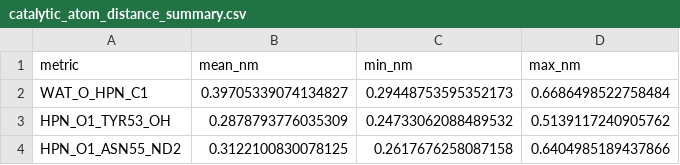
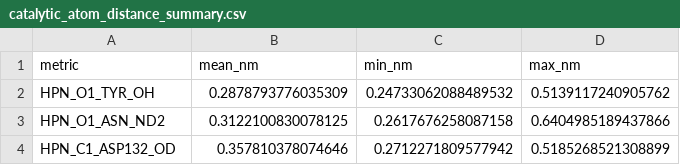
Before and after one commit to gemmacollv/EVB-LEH, a CSV file: calculs/analisi/resultats/joined/holo/catalytic_atom_distance_summary.csv, drawn as a sheet.

```diff
--- a/calculs/analisi/resultats/joined/holo/catalytic_atom_distance_summary.csv
+++ b/calculs/analisi/resultats/joined/holo/catalytic_atom_distance_summary.csv
@@ -1,4 +1,4 @@
 metric,mean_nm,min_nm,max_nm
-WAT_O_HPN_C1,0.39705339074134827,0.29448753595352173,0.6686498522758484
-HPN_O1_TYR53_OH,0.2878793776035309,0.24733062088489532,0.5139117240905762
-HPN_O1_ASN55_ND2,0.3122100830078125,0.2617676258087158,0.6404985189437866
+HPN_O1_TYR_OH,0.2878793776035309,0.24733062088489532,0.5139117240905762
+HPN_O1_ASN_ND2,0.3122100830078125,0.2617676258087158,0.6404985189437866
+HPN_C1_ASP132_OD,0.357810378074646,0.2712271809577942,0.5185268521308899
```
Also changed, not shown: calculs/analisi/resultats/joined/holo/catalytic_atom_distance_selections.csv, calculs/analisi/resultats/joined/holo/catalytic_atom_distances.csv, 3 other files.
